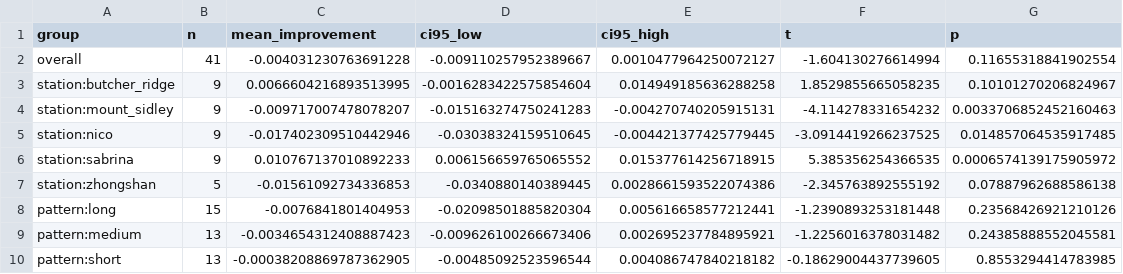
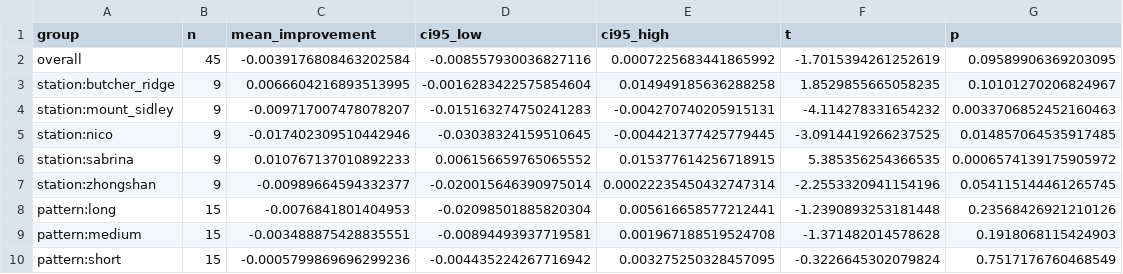
Before and after one commit to JekYUlll/ECBIT, a CSV file: experiments/results/exploration_sabc/sabc_paired_tests.csv, drawn as a sheet.

```diff
--- a/experiments/results/exploration_sabc/sabc_paired_tests.csv
+++ b/experiments/results/exploration_sabc/sabc_paired_tests.csv
@@ -1,3 +1,3 @@
 group,n,mean_improvement,ci95_low,ci95_high,t,p
-overall,41,-0.004031230763691228,-0.009110257952389667,0.0010477964250072127,-1.604130276614994,0.11655318841902554
+overall,45,-0.0039176808463202584,-0.008557930036827116,0.0007225683441865992,-1.7015394261252619,0.09589906369203095
 station:butcher_ridge,9,0.0066604216893513995,-0.0016283422575854604,0.014949185636288258,1.8529855665058235,0.10101270206824967
@@ -6,5 +6,5 @@ station:nico,9,-0.017402309510442946,-0.03038324159510645,-0.004421377425779445,
 station:sabrina,9,0.010767137010892233,0.006156659765065552,0.015377614256718915,5.385356254366535,0.0006574139175905972
-station:zhongshan,5,-0.01561092734336853,-0.0340880140389445,0.0028661593522074386,-2.345763892555192,0.07887962688586138
+station:zhongshan,9,-0.00989664594332377,-0.020015646390975014,0.00022235450432747314,-2.2553320941154196,0.054115144461265745
 pattern:long,15,-0.0076841801404953,-0.02098501885820304,0.005616658577212441,-1.2390893253181448,0.23568426921210126
-pattern:medium,13,-0.0034654312408887423,-0.009626100266673406,0.002695237784895921,-1.2256016378031482,0.24385888552045581
-pattern:short,13,-0.00038208869787362905,-0.00485092523596544,0.004086747840218182,-0.18629004437739605,0.8553294414783985
+pattern:medium,15,-0.003488875428835551,-0.00894493937719581,0.001967188519524708,-1.371482014578628,0.1918068115424903
+pattern:short,15,-0.0005799869696299236,-0.004435224267716942,0.003275250328457095,-0.3226645302079824,0.7517176760468549
```
Also changed, not shown: experiments/results/exploration_sabc/sabc_paired_runs.csv, experiments/results/exploration_sabc/sabc_runs.csv, 37 other files.
